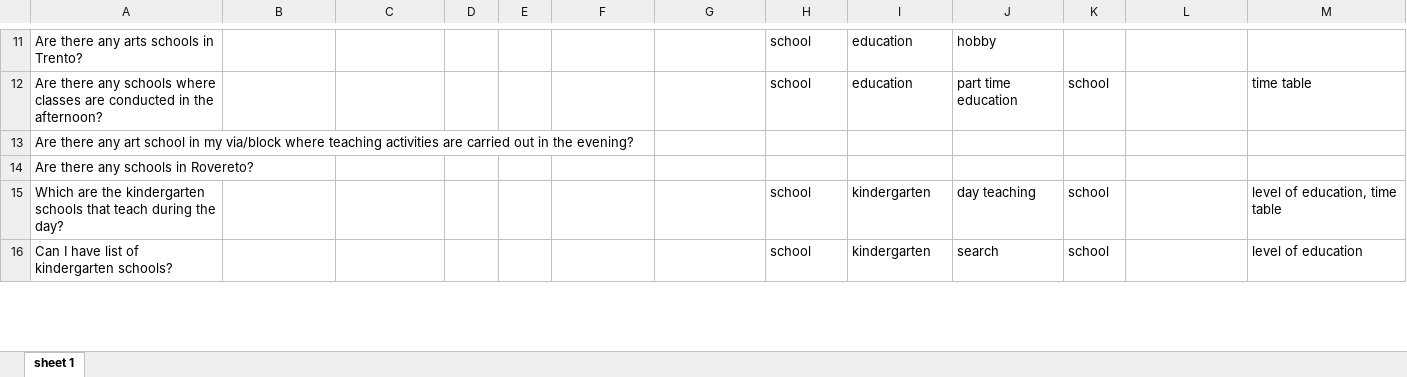
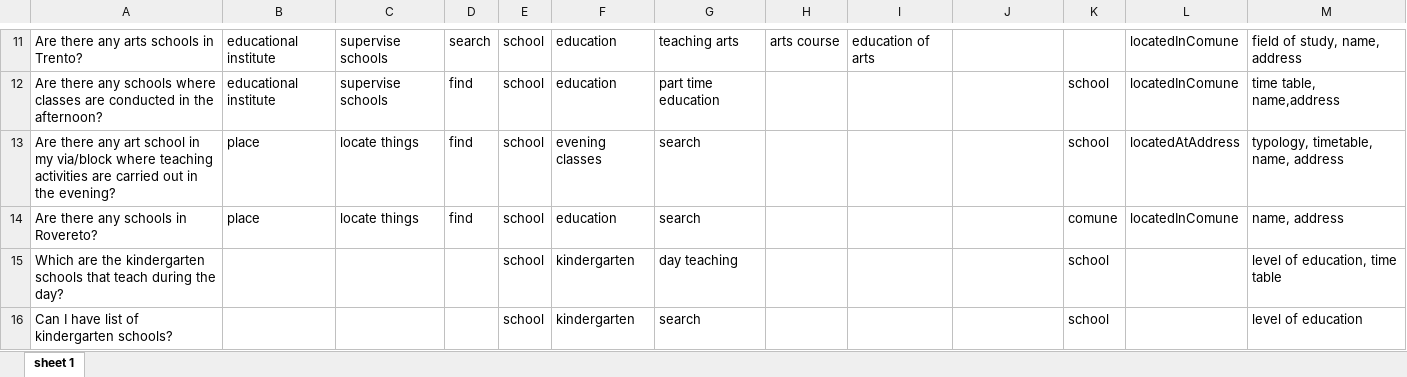
Before and after one commit to teclav/KDI-Education, an Excel workbook: Teleologies/Informal Modeling/ModelingSheet.xlsx, sheet sheet 1, drawn as a sheet; only a part is shown, gaps mark what is left out; values as stored, in another font and other column widths than the file's, no borders; the diff covers the shown part only; the diff names each change by its address in the sheet, - before the commit and + after, or states it on an @@ line.

Commit message:
informal modeling sheet

```diff
--- a/Teleologies/Informal Modeling/ModelingSheet.xlsx (sheet sheet 1)
+++ b/Teleologies/Informal Modeling/ModelingSheet.xlsx (sheet sheet 1)
-B11:B12: (empty)
+B11:B12: educational institute
-C11:C12: (empty)
+C11:C12: supervise schools
-D11: (empty)
+D11: search
-E11:E16: (empty)
+E11:E16: school
-F11:F12: (empty)
+F11:F12: education
-G11: (empty)
+G11: teaching arts
-H11: school
+H11: arts course
-I11: education
+I11: education of arts
-J11: hobby
+J11: (empty)
-L11:L12: (empty)
+L11:L12: locatedInComune
-M11: (empty)
+M11: field of study, name, address
-D12:D14: (empty)
+D12:D14: find
-G12: (empty)
+G12: part time education
-H12: school
+H12: (empty)
-I12: education
+I12: (empty)
-J12: part time education
+J12: (empty)
-M12: time table
+M12: time table, name,address
-B13:B14: (empty)
+B13:B14: place
-C13:C14: (empty)
+C13:C14: locate things
-F13: (empty)
+F13: evening classes
-G13:G14: (empty)
+G13:G14: search
-K13: (empty)
+K13: school
-L13: (empty)
+L13: locatedAtAddress
-M13: (empty)
+M13: typology, timetable, name, address
-F14: (empty)
+F14: education
-K14: (empty)
+K14: comune
-L14: (empty)
+L14: locatedInComune
-M14: (empty)
+M14: name, address
-F15:F16: (empty)
+F15:F16: kindergarten
-G15: (empty)
+G15: day teaching
-H15:H16: school
+H15:H16: (empty)
-I15:I16: kindergarten
+I15:I16: (empty)
-J15: day teaching
+J15: (empty)
-G16: (empty)
+G16: search
-J16: search
+J16: (empty)
```
Also changed, not shown: 6 added rows, 11 removed rows and 142 edited cells elsewhere in this sheet.
